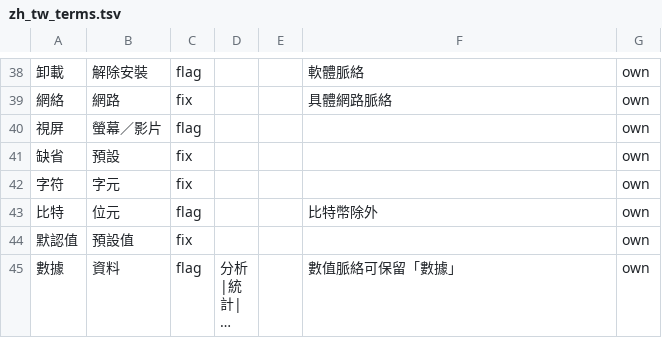
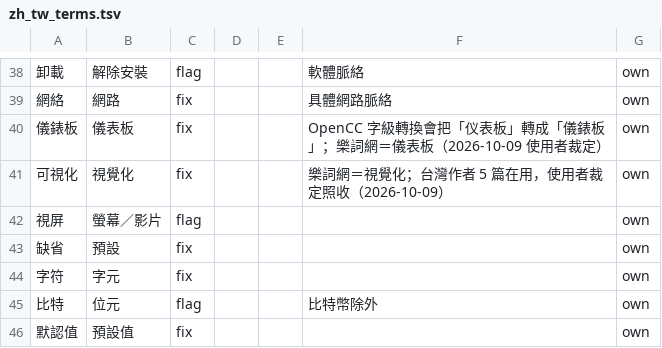
Before and after one commit to chenweichiang/research-writing-kit, a TSV file: tools/zh-tw/zh_tw_terms.tsv, drawn as a sheet; only a part is shown, gaps mark what is left out; the shorter side is filled out with more unchanged rows; long unchanged cells end in …; the diff names each change by its address in the sheet, - before the commit and + after, or states it on an @@ line.

```diff
--- a/tools/zh-tw/zh_tw_terms.tsv
+++ b/tools/zh-tw/zh_tw_terms.tsv
+row 40: 儀錶板 | 儀表板 | fix |  |  | OpenCC 字級轉換會把「仪表板」轉成「儀錶板」；樂詞網＝儀表板（2026-10-09 使用者裁定） | own
+row 41: 可視化 | 視覺化 | fix |  |  | 樂詞網＝視覺化；台灣作者 5 篇在用，使用者裁定照收（2026-10-09） | own
```
Also changed, not shown: 3 other files.
